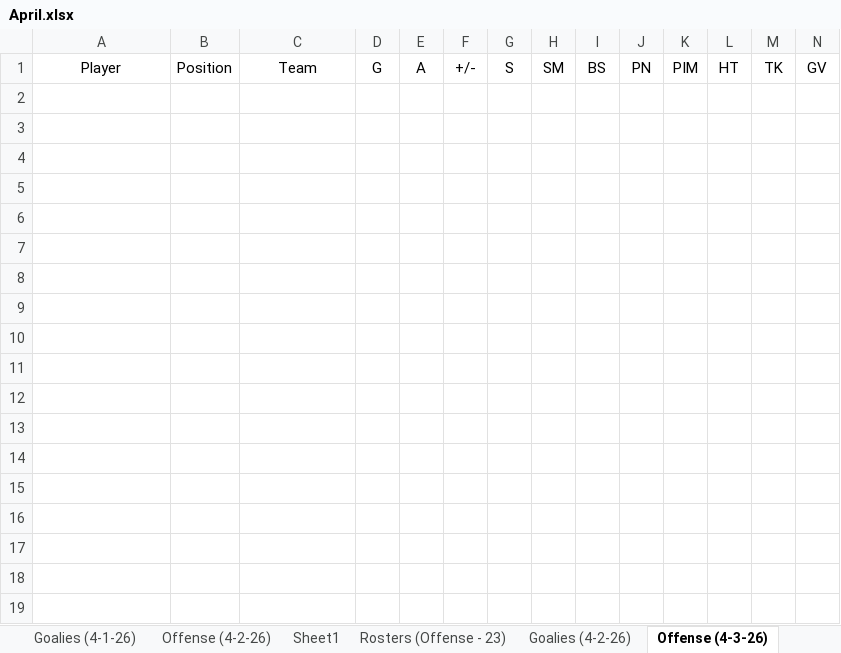
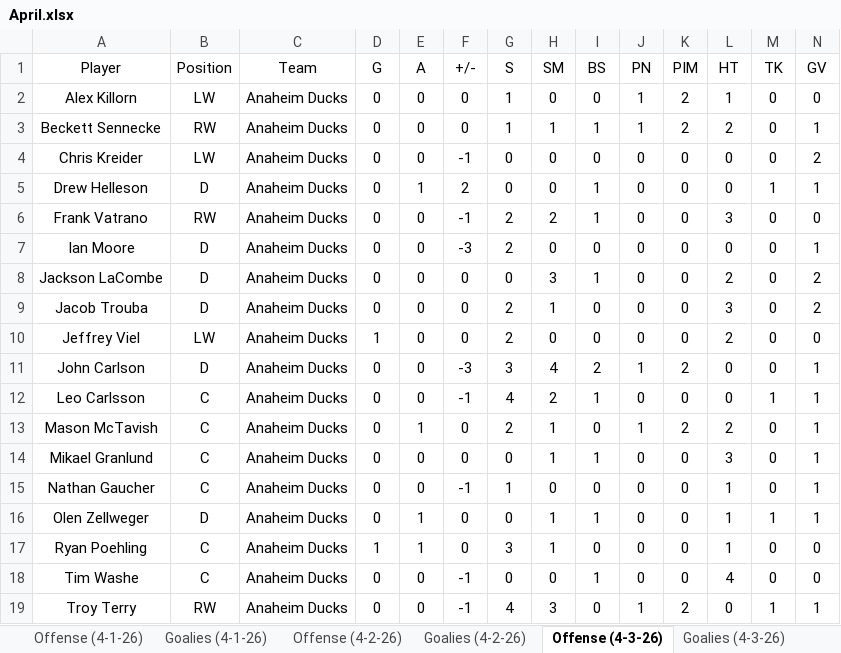
Before and after one commit to cmwrite/NHLStats, an Excel workbook: 2025_2026/BoxScores/April.xlsx, sheet Offense (4-3-26), drawn as a sheet; only a part is shown; values as stored, in another font and other column widths than the file's, no borders; rows hold the shown columns only; the diff covers the shown part only; the diff names each change by its address in the sheet, - before the commit and + after, or states it on an @@ line.

```diff
--- a/2025_2026/BoxScores/April.xlsx (sheet Offense (4-3-26))
+++ b/2025_2026/BoxScores/April.xlsx (sheet Offense (4-3-26))
+row 2: Alex Killorn | LW | Anaheim Ducks | 0 | 0 | 0 | 1 | 0 | 0 | 1 | 2 | 1 | 0 | 0
+row 3: Beckett Sennecke | RW | Anaheim Ducks | 0 | 0 | 0 | 1 | 1 | 1 | 1 | 2 | 2 | 0 | 1
+row 4: Chris Kreider | LW | Anaheim Ducks | 0 | 0 | -1 | 0 | 0 | 0 | 0 | 0 | 0 | 0 | 2
+row 5: Drew Helleson | D | Anaheim Ducks | 0 | 1 | 2 | 0 | 0 | 1 | 0 | 0 | 0 | 1 | 1
+row 6: Frank Vatrano | RW | Anaheim Ducks | 0 | 0 | -1 | 2 | 2 | 1 | 0 | 0 | 3 | 0 | 0
+row 7: Ian Moore | D | Anaheim Ducks | 0 | 0 | -3 | 2 | 0 | 0 | 0 | 0 | 0 | 0 | 1
+row 8: Jackson LaCombe | D | Anaheim Ducks | 0 | 0 | 0 | 0 | 3 | 1 | 0 | 0 | 2 | 0 | 2
+row 9: Jacob Trouba | D | Anaheim Ducks | 0 | 0 | 0 | 2 | 1 | 0 | 0 | 0 | 3 | 0 | 2
+row 10: Jeffrey Viel | LW | Anaheim Ducks | 1 | 0 | 0 | 2 | 0 | 0 | 0 | 0 | 2 | 0 | 0
+row 11: John Carlson | D | Anaheim Ducks | 0 | 0 | -3 | 3 | 4 | 2 | 1 | 2 | 0 | 0 | 1
+row 12: Leo Carlsson | C | Anaheim Ducks | 0 | 0 | -1 | 4 | 2 | 1 | 0 | 0 | 0 | 1 | 1
+row 13: Mason McTavish | C | Anaheim Ducks | 0 | 1 | 0 | 2 | 1 | 0 | 1 | 2 | 2 | 0 | 1
+row 14: Mikael Granlund | C | Anaheim Ducks | 0 | 0 | 0 | 0 | 1 | 1 | 0 | 0 | 3 | 0 | 1
+row 15: Nathan Gaucher | C | Anaheim Ducks | 0 | 0 | -1 | 1 | 0 | 0 | 0 | 0 | 1 | 0 | 1
+row 16: Olen Zellweger | D | Anaheim Ducks | 0 | 1 | 0 | 0 | 1 | 1 | 0 | 0 | 1 | 1 | 1
+row 17: Ryan Poehling | C | Anaheim Ducks | 1 | 1 | 0 | 3 | 1 | 0 | 0 | 0 | 1 | 0 | 0
+row 18: Tim Washe | C | Anaheim Ducks | 0 | 0 | -1 | 0 | 0 | 1 | 0 | 0 | 4 | 0 | 0
+row 19: Troy Terry | RW | Anaheim Ducks | 0 | 0 | -1 | 4 | 3 | 0 | 1 | 2 | 0 | 1 | 1
```
Also changed, not shown: 54 added rows elsewhere in this sheet, sheet Offense (4-2-26), sheet Goalies (4-2-26), sheet Rosters (Offense - 23), sheet Goalies (4-3-26), sheet Scores (4-2-26), sheet Scores (4-3-26), other sheet tabs, 1 other file.
